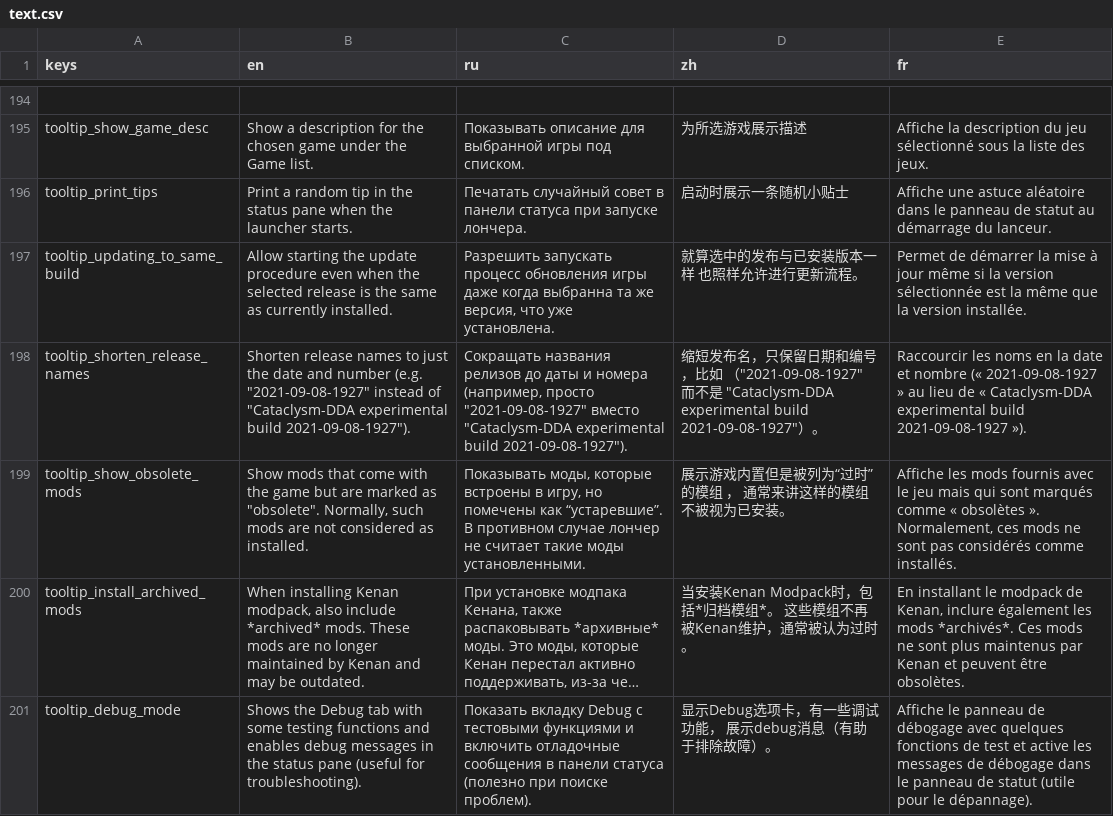
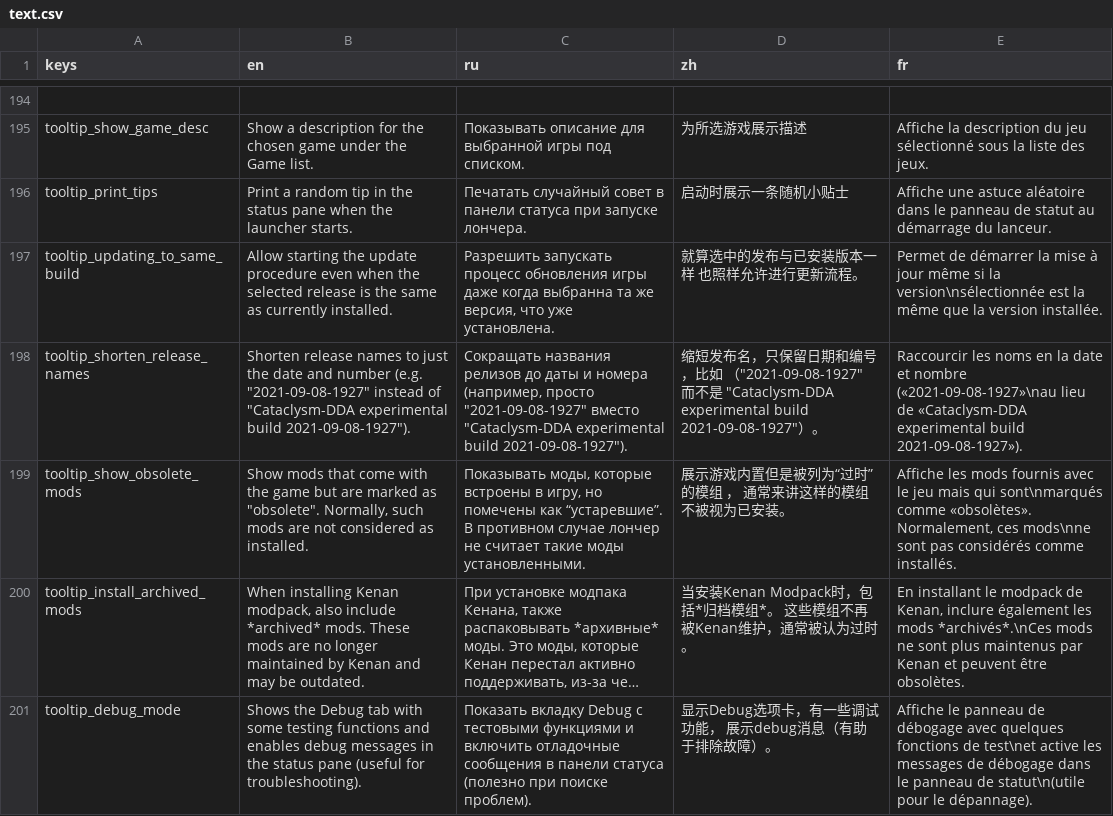
Before and after one commit to qrrk/Catapult, a CSV file: text/text.csv, drawn as a sheet; only a part is shown, gaps mark what is left out; long unchanged cells end in …; the diff covers the shown part only; the diff names each change by its address in the sheet, - before the commit and + after, or states it on an @@ line.

```diff
--- a/text/text.csv
+++ b/text/text.csv
-E197 (fr): …si la version sélectionnée est la…
+E197 (fr): …si la version\nsélectionnée est la…
-E198 (fr): …et nombre (« 2021-09-08-1927 » au lieu de « Cataclysm-DDA experimental build 2021-09-08-1927 »).
+E198 (fr): …et nombre («2021-09-08-1927»\nau lieu de «Cataclysm-DDA experimental build 2021-09-08-1927»).
-E199 (fr): …mais qui sont marqués comme « obsolètes ». Normalement, ces mods ne sont pas…
+E199 (fr): …mais qui sont\nmarqués comme «obsolètes». Normalement, ces mods\nne sont pas…
-E200 (fr): …les mods *archivés*. Ces mods ne…
+E200 (fr): …les mods *archivés*.\nCes mods ne…
-E201 (fr): …fonctions de test et active les messages de débogage dans le panneau de statut (utile pour le…
+E201 (fr): …fonctions de test\net active les messages de débogage dans le panneau de statut\n(utile pour le…
```
Also changed, not shown: 19 edited cells elsewhere in this file, text/font_info.csv, text/tips.csv, 1 other file.
